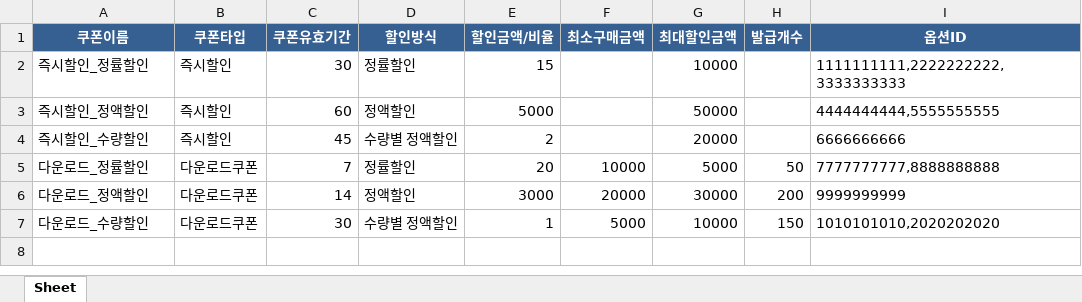
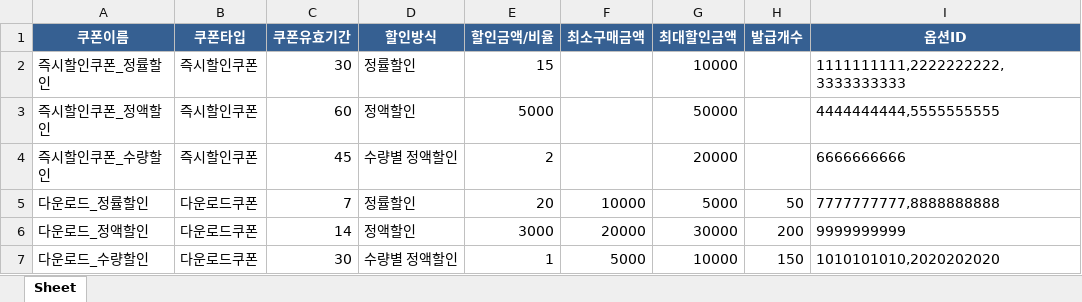
Before and after one commit to JuHwiSang/coupang_coupon_issuer, an Excel workbook: examples/comprehensive.xlsx, sheet Sheet, drawn as a sheet; values as stored, in another font and other column widths than the file's, no borders; the diff names each change by its address in the sheet, - before the commit and + after, or states it on an @@ line.

```diff
--- a/examples/comprehensive.xlsx (sheet Sheet)
+++ b/examples/comprehensive.xlsx (sheet Sheet)
-A2 (쿠폰이름): 즉시할인_정률할인
+A2 (쿠폰이름): 즉시할인쿠폰_정률할인
-B2:B4 (쿠폰타입): 즉시할인
+B2:B4 (쿠폰타입): 즉시할인쿠폰
-A3 (쿠폰이름): 즉시할인_정액할인
+A3 (쿠폰이름): 즉시할인쿠폰_정액할인
-A4 (쿠폰이름): 즉시할인_수량할인
+A4 (쿠폰이름): 즉시할인쿠폰_수량할인
```
Also changed, not shown: examples/basic.xlsx, examples/edge_cases.xlsx, 11 other files.
